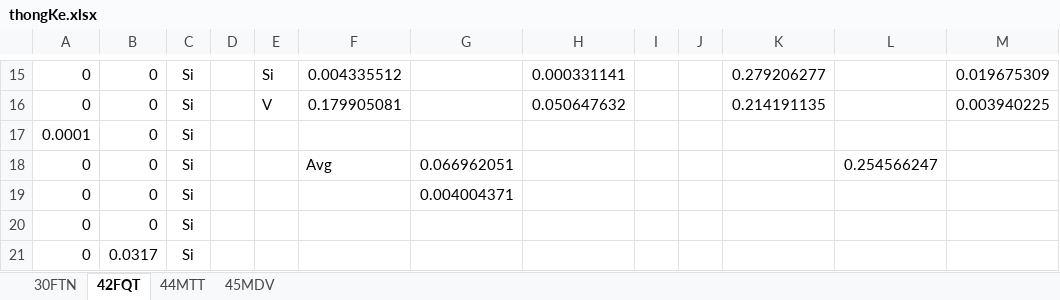
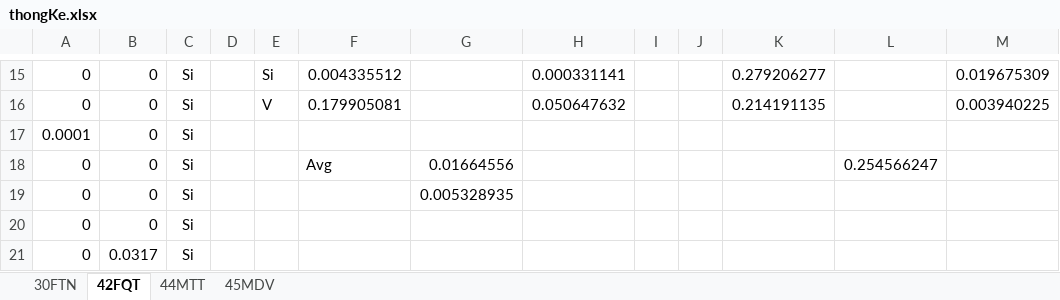
Before and after one commit to lythanhhai/DSP_Final_Term, an Excel workbook: TK/thongKe.xlsx, sheet 42FQT, drawn as a sheet; only a part is shown, gaps mark what is left out; values as stored, in another font and other column widths than the file's, no borders; the diff names each change by its address in the sheet, - before the commit and + after, or states it on an @@ line.

```diff
--- a/TK/thongKe.xlsx (sheet 42FQT)
+++ b/TK/thongKe.xlsx (sheet 42FQT)
-G18: 0.066962051
+G18: 0.01664556
-G19: 0.004004371
+G19: 0.005328935
```
Also changed, not shown: sheet 30FTN, sheet 45MDV, sheet 44MTT, 8 other files.
